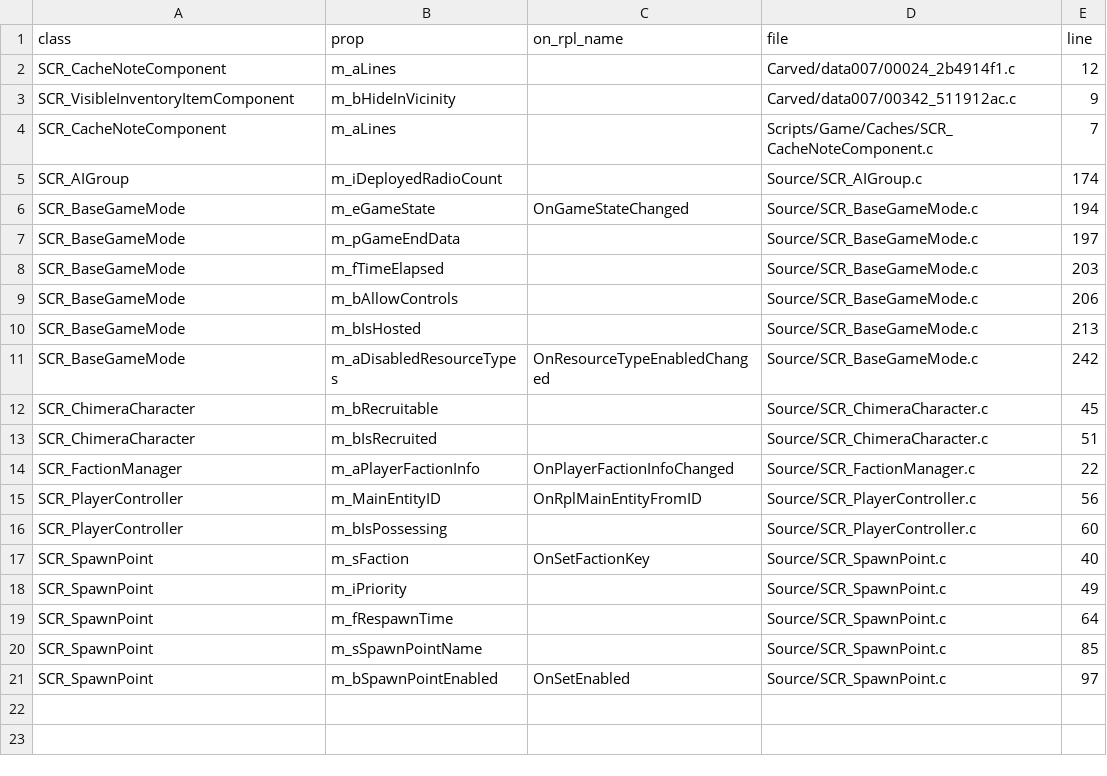
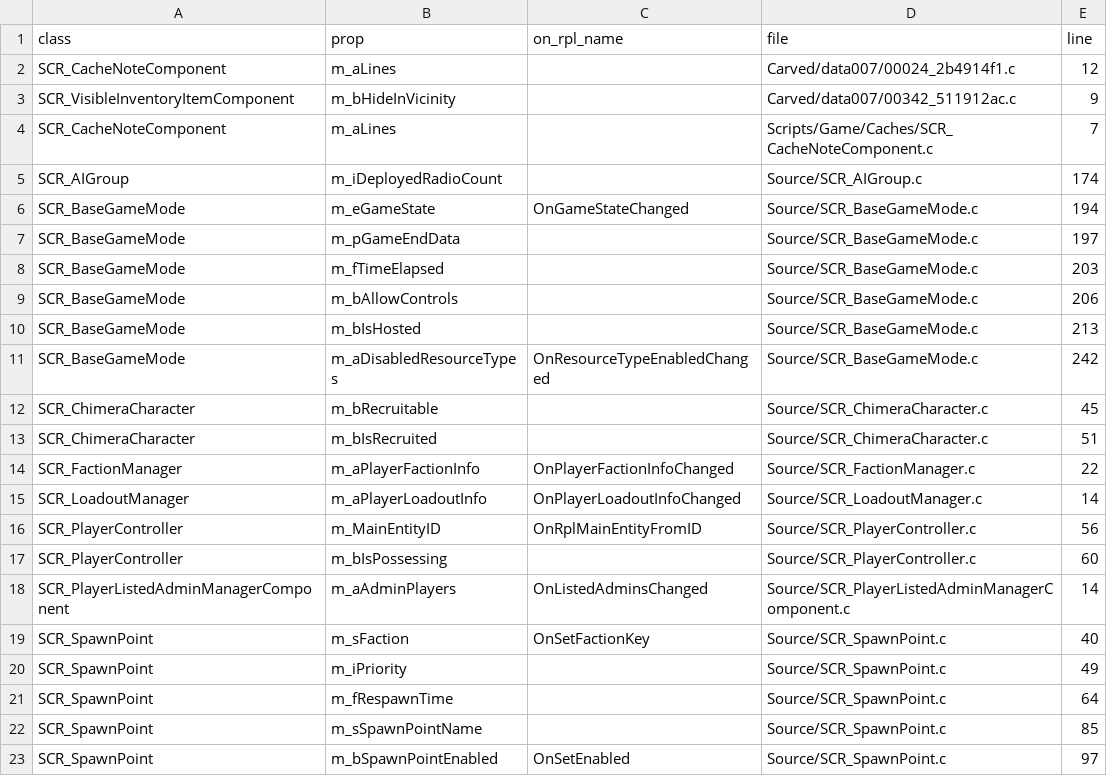
Before and after one commit to darkforce09/TBD-reforger, a TSV file: .ai/artifacts/enf-index/vanilla_rplprops.tsv, drawn as a sheet.

```diff
--- a/.ai/artifacts/enf-index/vanilla_rplprops.tsv
+++ b/.ai/artifacts/enf-index/vanilla_rplprops.tsv
@@ -14,4 +14,6 @@ SCR_ChimeraCharacter	m_bIsRecruited		Source/SCR_ChimeraCharacter.c	51
 SCR_FactionManager	m_aPlayerFactionInfo	OnPlayerFactionInfoChanged	Source/SCR_FactionManager.c	22
+SCR_LoadoutManager	m_aPlayerLoadoutInfo	OnPlayerLoadoutInfoChanged	Source/SCR_LoadoutManager.c	14
 SCR_PlayerController	m_MainEntityID	OnRplMainEntityFromID	Source/SCR_PlayerController.c	56
 SCR_PlayerController	m_bIsPossessing		Source/SCR_PlayerController.c	60
+SCR_PlayerListedAdminManagerComponent	m_aAdminPlayers	OnListedAdminsChanged	Source/SCR_PlayerListedAdminManagerComponent.c	14
 SCR_SpawnPoint	m_sFaction	OnSetFactionKey	Source/SCR_SpawnPoint.c	40
```
Also changed, not shown: .ai/artifacts/enf-index/vanilla_files.tsv, 1 other file.
